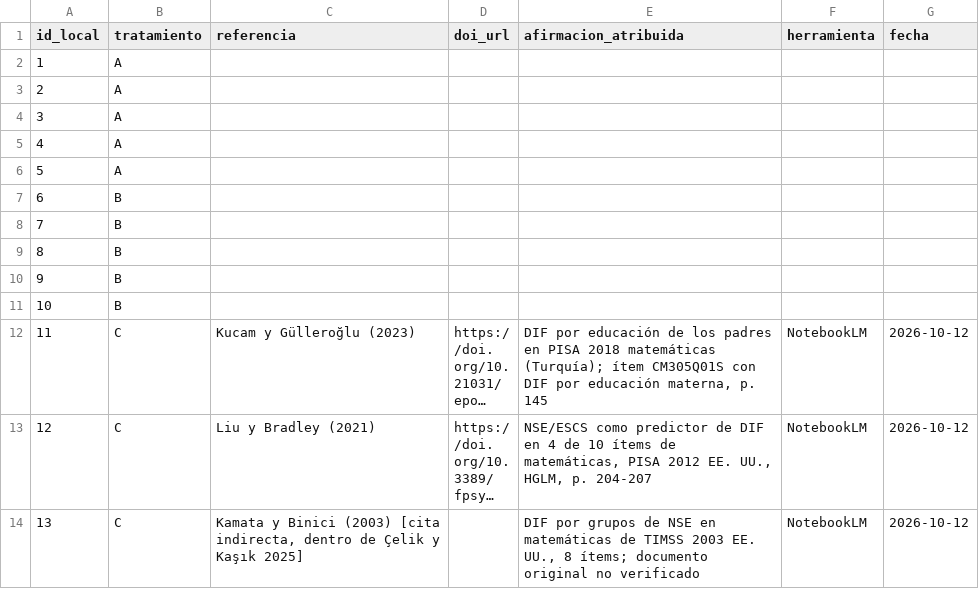
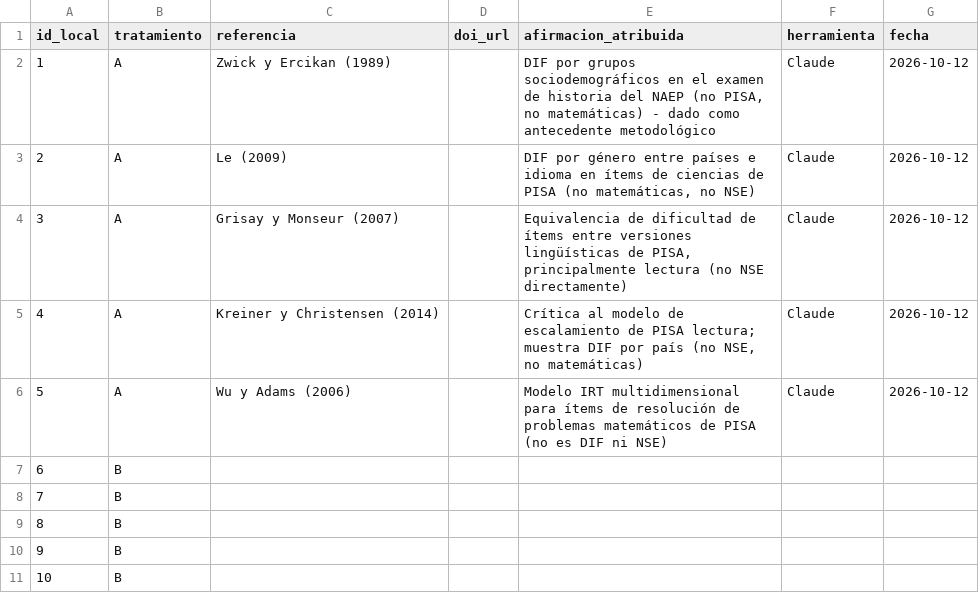
Before and after one commit to osmateoramos/Proyecto-Final-PISA, a CSV file: Proyecto_PISA/nada_sin_fuente/experimento/referencias_Vanessa.csv, drawn as a sheet; only a part is shown; the shorter side is filled out with more unchanged rows; long unchanged cells end in ….

```diff
--- a/Proyecto_PISA/nada_sin_fuente/experimento/referencias_Vanessa.csv
+++ b/Proyecto_PISA/nada_sin_fuente/experimento/referencias_Vanessa.csv
@@ -1,7 +1,7 @@
 id_local;tratamiento;referencia;doi_url;afirmacion_atribuida;herramienta;fecha
-1;A;;;;;
-2;A;;;;;
-3;A;;;;;
-4;A;;;;;
-5;A;;;;;
+1;A;"Zwick y Ercikan (1989)";;"DIF por grupos sociodemográficos en el examen de historia del NAEP (no PISA, no matemáticas) - dado como antecedente metodológico";Claude;2026-10-12
+2;A;"Le (2009)";;"DIF por género entre países e idioma en ítems de ciencias de PISA (no matemáticas, no NSE)";Claude;2026-10-12
+3;A;"Grisay y Monseur (2007)";;"Equivalencia de dificultad de ítems entre versiones lingüísticas de PISA, principalmente lectura (no NSE directamente)";Claude;2026-10-12
+4;A;"Kreiner y Christensen (2014)";;"Crítica al modelo de escalamiento de PISA lectura; muestra DIF por país (no NSE, no matemáticas)";Claude;2026-10-12
+5;A;"Wu y Adams (2006)";;"Modelo IRT multidimensional para ítems de resolución de problemas matemáticos de PISA (no es DIF ni NSE)";Claude;2026-10-12
 6;B;;;;;
```
Also changed, not shown: 1 other file.
